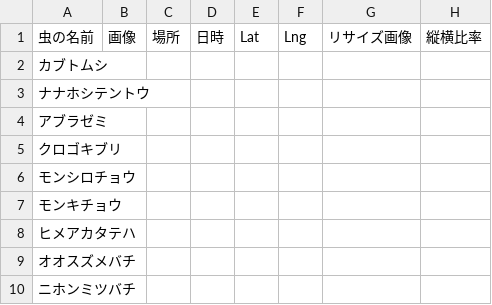
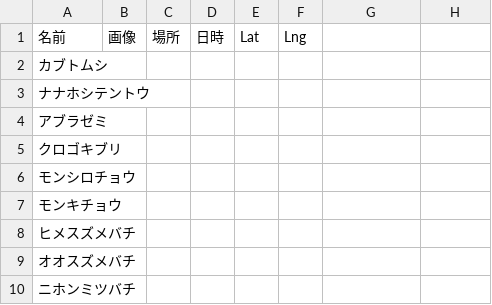
Before and after one commit to kuboryoya/colt, a CSV file: data/have_backup.csv, drawn as a sheet; only a part is shown; the diff covers the shown part only.

```diff
--- a/data/have_backup.csv
+++ b/data/have_backup.csv
@@ -1,2 +1,2 @@
-虫の名前,画像,場所,日時,Lat,Lng,リサイズ画像,縦横比率
+名前,画像,場所,日時,Lat,Lng
 カブトムシ,,,,,
@@ -7,3 +7,3 @@
 モンキチョウ,,,,,
-ヒメアカタテハ,,,,,
+ヒメスズメバチ,,,,,
 オオスズメバチ,,,,,
```
Also changed, not shown: 25 added rows elsewhere in this file, 23 other files.
